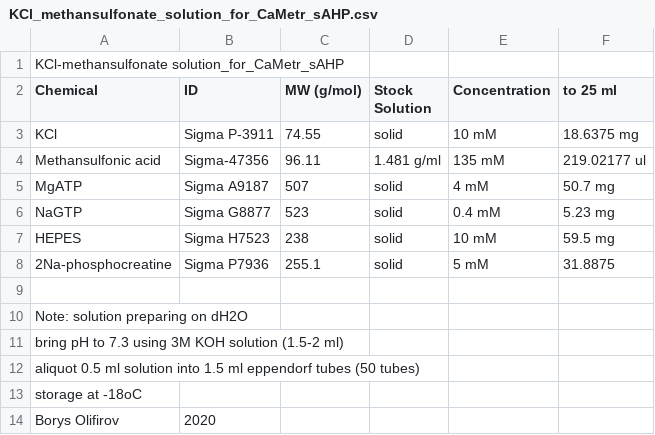
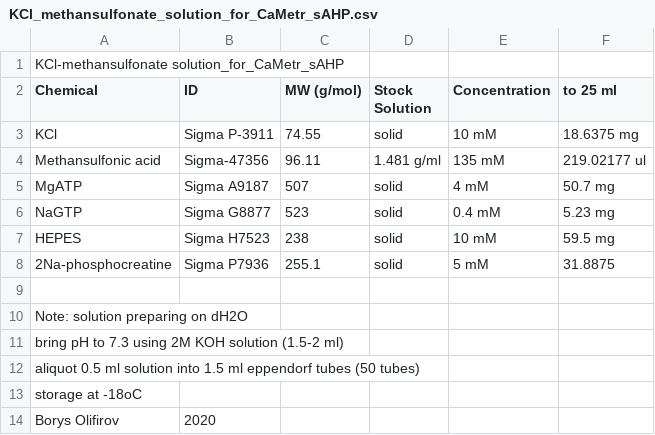
Before and after one commit to tillenen/Labnote, a CSV file: Reagents/KCl_methansulfonate_solution_for_CaMetr_sAHP.csv, drawn as a sheet.

```diff
--- a/Reagents/KCl_methansulfonate_solution_for_CaMetr_sAHP.csv
+++ b/Reagents/KCl_methansulfonate_solution_for_CaMetr_sAHP.csv
@@ -10,3 +10,3 @@ HEPES,Sigma H7523,238,solid,10 mM,59.5 mg
 Note: solution preparing on dH2O,,,,,
-bring pH to 7.3 using 3M KOH solution (1.5-2 ml),,,,,
+bring pH to 7.3 using 2M KOH solution (1.5-2 ml),,,,,
 aliquot 0.5 ml solution into 1.5 ml eppendorf tubes (50 tubes),,,,,
```
Also changed, not shown: 1 other file.
